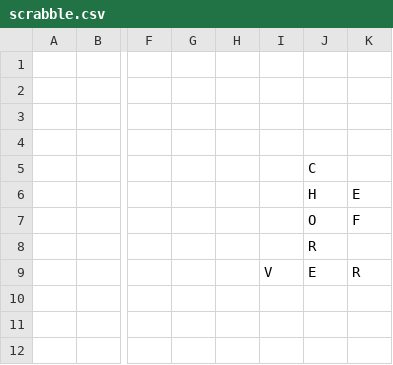
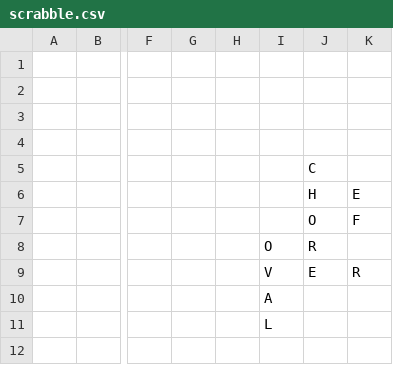
Before and after one commit to daflad/scrabble.nehpets.co.uk, a CSV file: scrabble.csv, drawn as a sheet; only a part is shown, gaps mark what is left out; the diff names each change by its address in the sheet, - before the commit and + after, or states it on an @@ line.

Commit message:
Game 2020/05/24;Player=Mary;Turn=2

```diff
--- a/scrabble.csv
+++ b/scrabble.csv
-I8: (empty)
+I8: O
-I10: (empty)
+I10: A
-I11: (empty)
+I11: L
```
